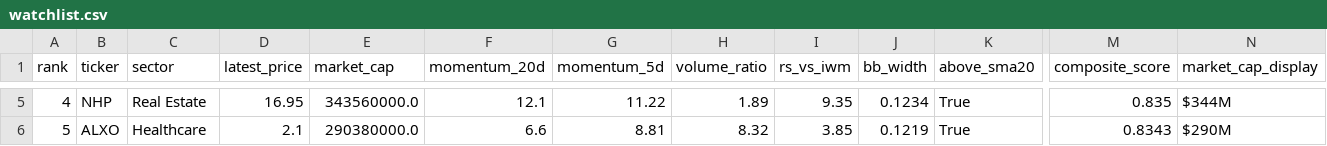
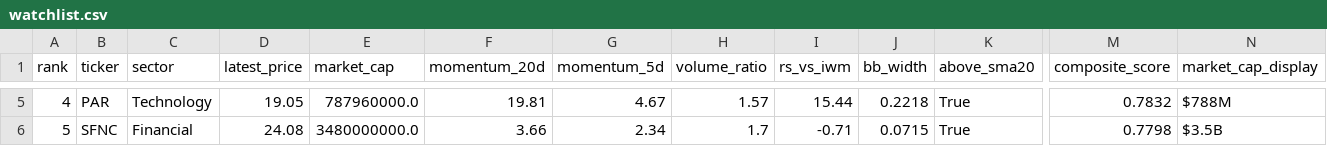
Before and after one commit to ibrovail/learnpython, a CSV file: Micro-Cap-Experiment-Updated/Start Your Own/watchlist.csv, drawn as a sheet; only a part is shown, gaps mark what is left out; the diff covers the shown part only; the diff names each change by its address in the sheet, - before the commit and + after, or states it on an @@ line.

```diff
--- a/Micro-Cap-Experiment-Updated/Start Your Own/watchlist.csv
+++ b/Micro-Cap-Experiment-Updated/Start Your Own/watchlist.csv
-B5 (ticker): NHP
+B5 (ticker): PAR
-C5 (sector): Real Estate
+C5 (sector): Technology
-D5 (latest_price): 16.95
+D5 (latest_price): 19.05
-E5 (market_cap): 343560000.0
+E5 (market_cap): 787960000.0
-F5 (momentum_20d): 12.1
+F5 (momentum_20d): 19.81
-G5 (momentum_5d): 11.22
+G5 (momentum_5d): 4.67
-H5 (volume_ratio): 1.89
+H5 (volume_ratio): 1.57
-I5 (rs_vs_iwm): 9.35
+I5 (rs_vs_iwm): 15.44
-J5 (bb_width): 0.1234
+J5 (bb_width): 0.2218
-M5 (composite_score): 0.835
+M5 (composite_score): 0.7832
-N5 (market_cap_display): $344M
+N5 (market_cap_display): $788M
-B6 (ticker): ALXO
+B6 (ticker): SFNC
-C6 (sector): Healthcare
+C6 (sector): Financial
-D6 (latest_price): 2.1
+D6 (latest_price): 24.08
-E6 (market_cap): 290380000.0
+E6 (market_cap): 3480000000.0
-F6 (momentum_20d): 6.6
+F6 (momentum_20d): 3.66
-G6 (momentum_5d): 8.81
+G6 (momentum_5d): 2.34
-H6 (volume_ratio): 8.32
+H6 (volume_ratio): 1.7
-I6 (rs_vs_iwm): 3.85
+I6 (rs_vs_iwm): -0.71
-J6 (bb_width): 0.1219
+J6 (bb_width): 0.0715
-M6 (composite_score): 0.8343
+M6 (composite_score): 0.7798
-N6 (market_cap_display): $290M
+N6 (market_cap_display): $3.5B
```
Also changed, not shown: 140 edited cells elsewhere in this file, Micro-Cap-Experiment-Updated/Start Your Own/chatgpt_portfolio_update.csv, 7 other files.
